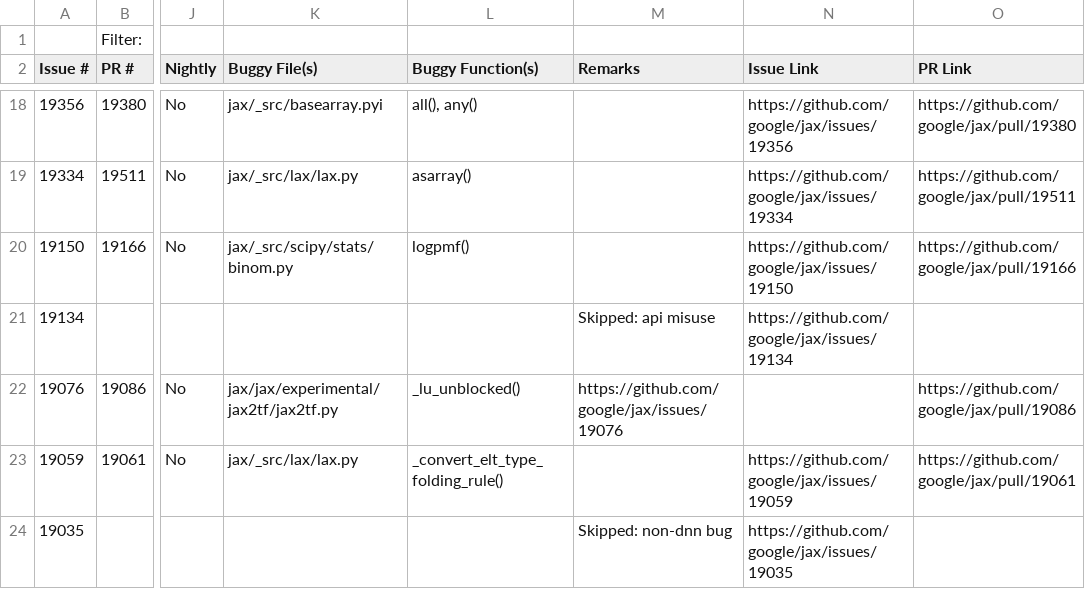
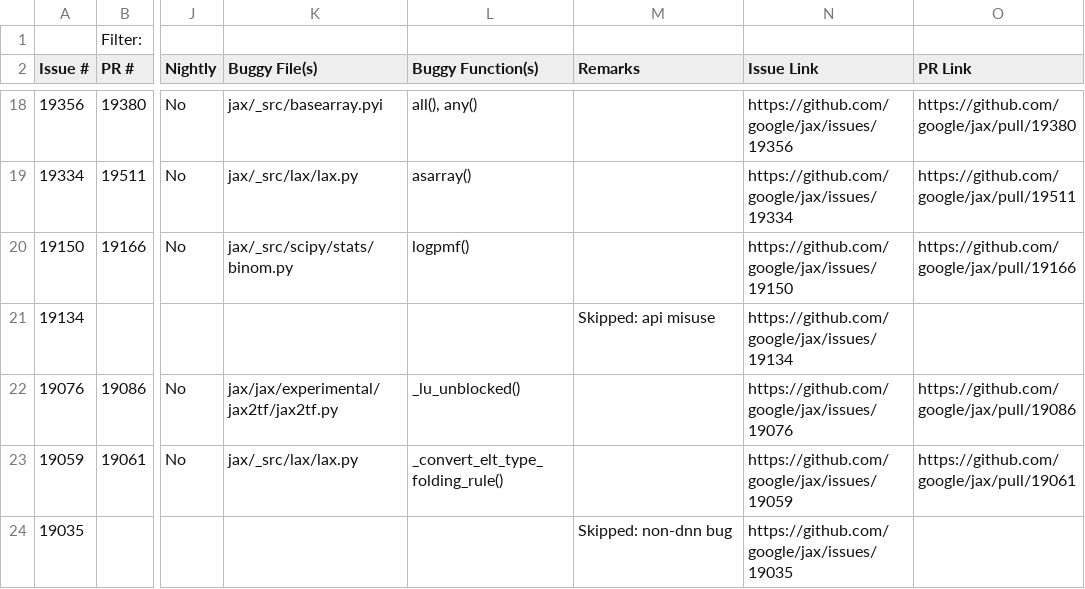
Before and after one commit to ncsu-swat/bugsindlls, a CSV file: bug_dataset_jax.csv, drawn as a sheet; only a part is shown, gaps mark what is left out; the diff names each change by its address in the sheet, - before the commit and + after, or states it on an @@ line.

Commit message:
Added bug from issue no. 19076 - jax

```diff
--- a/bug_dataset_jax.csv
+++ b/bug_dataset_jax.csv
-M22 (Remarks): https://github.com/google/jax/issues/19076
+M22 (Remarks): (empty)
-N22 (Issue Link): (empty)
+N22 (Issue Link): https://github.com/google/jax/issues/19076
```
